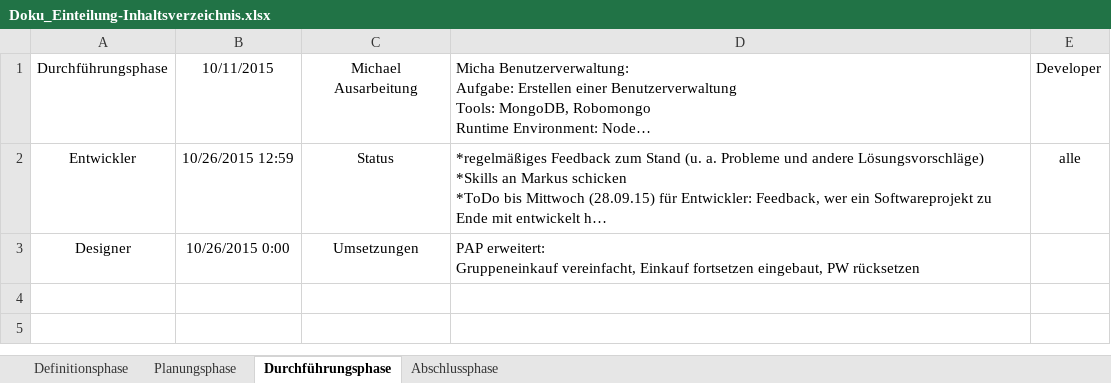
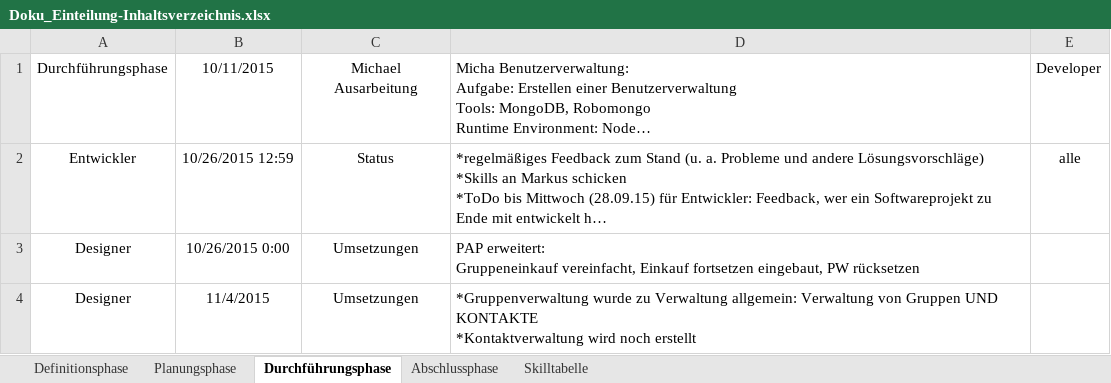
Before and after one commit to NoctivagusObitus/EinkaufsApp-Doku, an Excel workbook: Meetings/Doku/Doku_Einteilung-Inhaltsverzeichnis.xlsx, sheet Durchführungsphase, drawn as a sheet; long unchanged cells end in …; values as stored, in another font and other column widths than the file's, no borders; ↵ is a line break in a cell; the diff names each change by its address in the sheet, - before the commit and + after, or states it on an @@ line.

```diff
--- a/Meetings/Doku/Doku_Einteilung-Inhaltsverzeichnis.xlsx (sheet Durchführungsphase)
+++ b/Meetings/Doku/Doku_Einteilung-Inhaltsverzeichnis.xlsx (sheet Durchführungsphase)
+sheet tab: Skilltabelle
+row 4: Designer | 11/4/2015 | Umsetzungen | *Gruppenverwaltung wurde zu Verwaltung allgemein: Verwaltung von Gruppen UND KONTAKTE ↵ *Kontaktverwaltung wird noch erstellt
```
Also changed, not shown: sheet Planungsphase, sheet Definitionsphase, Meetings/Doku/Struktur_Doku - 2015.10.12 - EinkaufsApp Übersicht bis dato - AK HD TE.xlsx, 4 other files.
